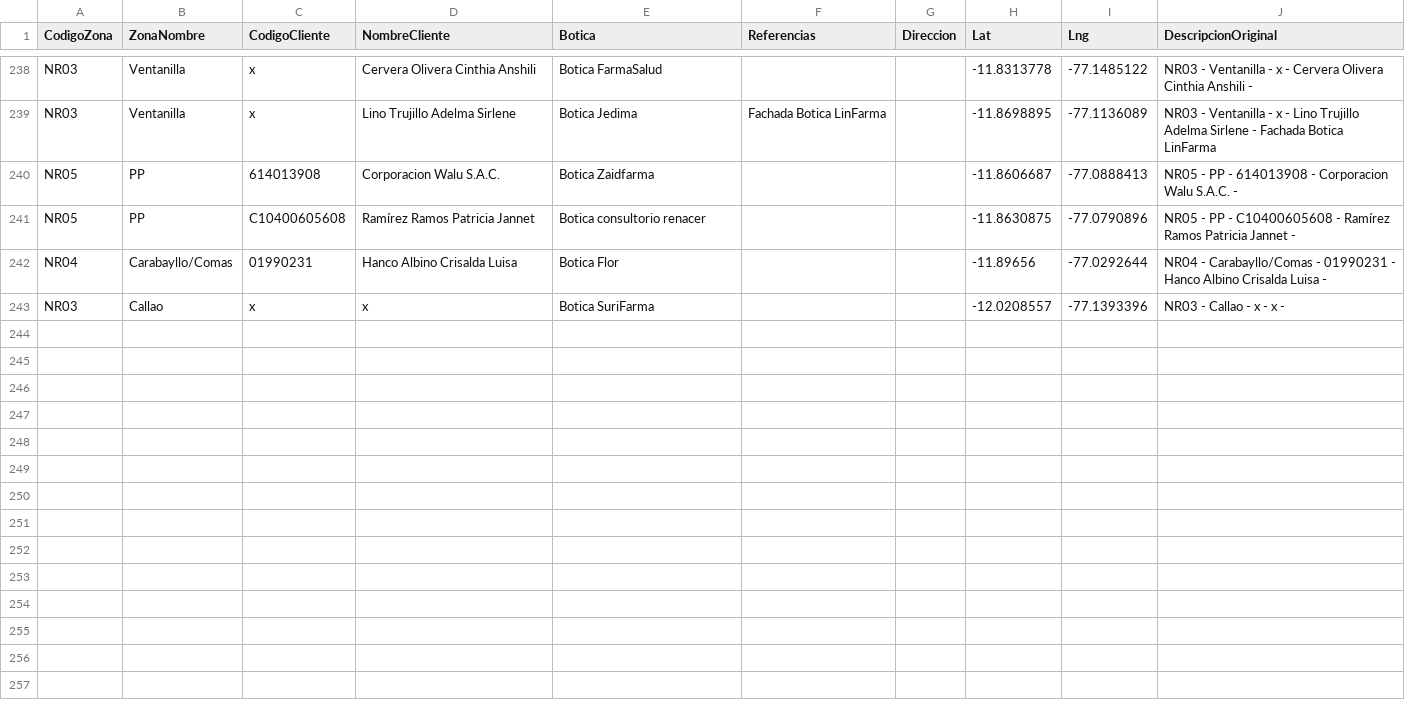
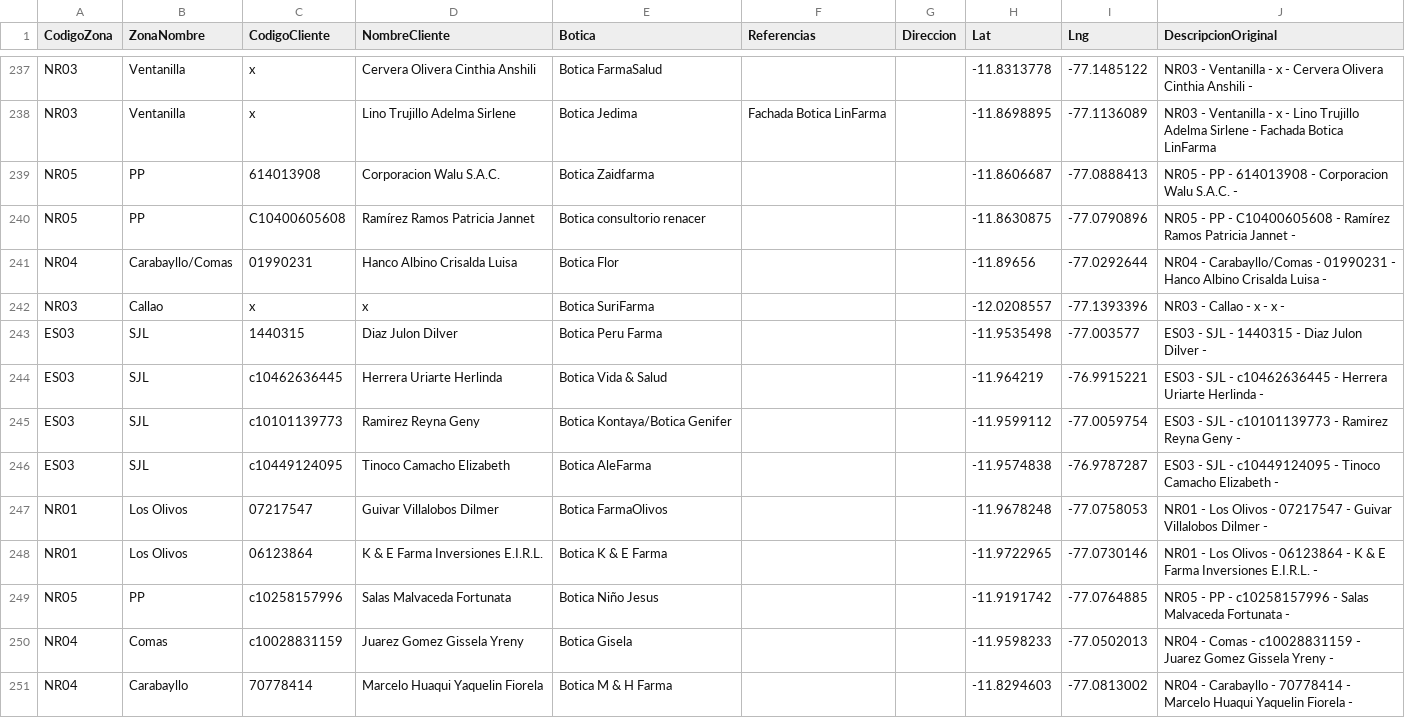
Before and after one commit to dmnbraulio/mapa-clientes, a CSV file: data/clientes.csv, drawn as a sheet; only a part is shown, gaps mark what is left out; the diff covers the shown part only; the diff names each change by its address in the sheet, - before the commit and + after, or states it on an @@ line.

Commit message:
Actualizar clientes.csv con nuevos clientes

```diff
--- a/data/clientes.csv
+++ b/data/clientes.csv
+row 243: ES03 | SJL | 1440315 | Diaz Julon Dilver | Botica Peru Farma |  |  | -11.9535498 | -77.003577 | ES03 - SJL - 1440315 - Diaz Julon Dilver -
+row 244: ES03 | SJL | c10462636445 | Herrera Uriarte Herlinda | Botica Vida & Salud |  |  | -11.964219 | -76.9915221 | ES03 - SJL - c10462636445 - Herrera Uriarte Herlinda -
+row 245: ES03 | SJL | c10101139773 | Ramirez Reyna Geny | Botica Kontaya/Botica Genifer |  |  | -11.9599112 | -77.0059754 | ES03 - SJL - c10101139773 - Ramirez Reyna Geny -
+row 246: ES03 | SJL | c10449124095 | Tinoco Camacho Elizabeth | Botica AleFarma |  |  | -11.9574838 | -76.9787287 | ES03 - SJL - c10449124095 - Tinoco Camacho Elizabeth -
+row 247: NR01 | Los Olivos | 07217547 | Guivar Villalobos Dilmer | Botica FarmaOlivos |  |  | -11.9678248 | -77.0758053 | NR01 - Los Olivos - 07217547 - Guivar Villalobos Dilmer -
+row 248: NR01 | Los Olivos | 06123864 | K & E Farma Inversiones E.I.R.L. | Botica K & E Farma |  |  | -11.9722965 | -77.0730146 | NR01 - Los Olivos - 06123864 - K & E Farma Inversiones E.I.R.L. -
+row 249: NR05 | PP | c10258157996 | Salas Malvaceda Fortunata | Botica Niño Jesus |  |  | -11.9191742 | -77.0764885 | NR05 - PP - c10258157996 - Salas Malvaceda Fortunata -
+row 250: NR04 | Comas | c10028831159 | Juarez Gomez Gissela Yreny | Botica Gisela |  |  | -11.9598233 | -77.0502013 | NR04 - Comas - c10028831159 - Juarez Gomez Gissela Yreny -
+row 251: NR04 | Carabayllo | 70778414 | Marcelo Huaqui Yaquelin Fiorela | Botica M & H Farma |  |  | -11.8294603 | -77.0813002 | NR04 - Carabayllo - 70778414 - Marcelo Huaqui Yaquelin Fiorela -
```
Also changed, not shown: 8 added rows, 1 removed row and 37 edited cells elsewhere in this file.
